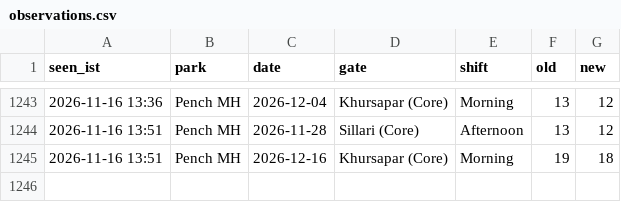
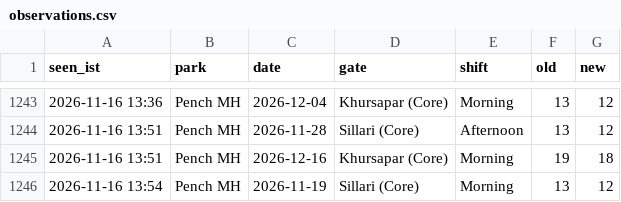
Before and after one commit to tnmytanny/safari-watcher, a CSV file: observations.csv, drawn as a sheet; only a part is shown, gaps mark what is left out.

```diff
--- a/observations.csv
+++ b/observations.csv
@@ -1245 +1245,2 @@ seen_ist,park,date,gate,shift,old,new
 2026-11-16 13:51,Pench MH,2026-12-16,"Khursapar (Core)",Morning,19,18
+2026-11-16 13:54,Pench MH,2026-11-19,"Sillari (Core)",Morning,13,12
```
Also changed, not shown: 1 other file.
